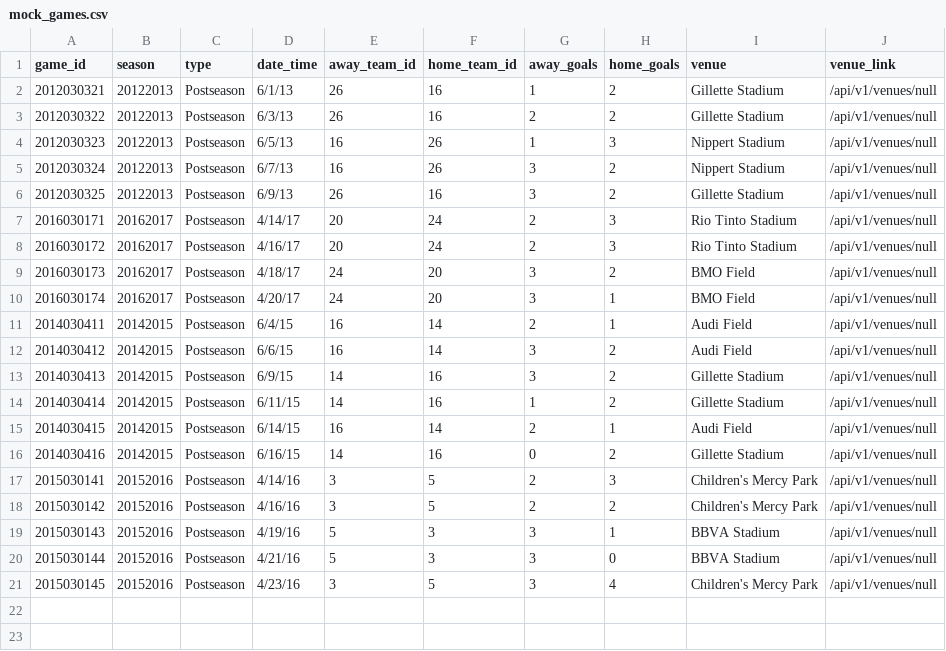
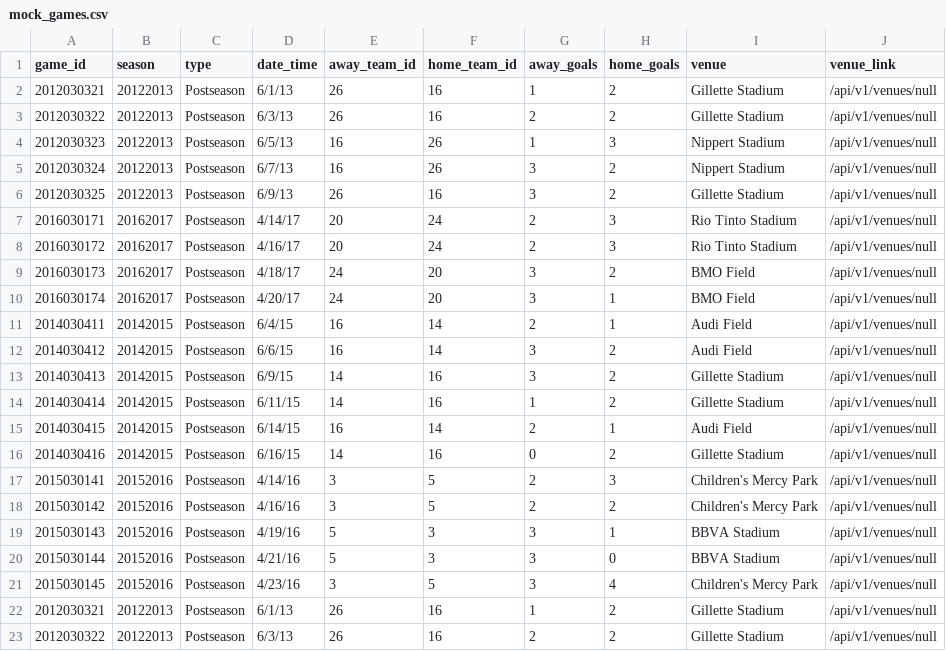
Before and after one commit to KevinKra/futbol, a CSV file: data/mock_data/mock_games.csv, drawn as a sheet.

Commit message:
Update mock game data to include more games within season

```diff
--- a/data/mock_data/mock_games.csv
+++ b/data/mock_data/mock_games.csv
@@ -21 +21,3 @@ game_id,season,type,date_time,away_team_id,home_team_id,away_goals,home_goals,ve
 2015030145,20152016,Postseason,4/23/16,3,5,3,4,Children's Mercy Park,/api/v1/venues/null
+2012030321,20122013,Postseason,6/1/13,26,16,1,2,Gillette Stadium,/api/v1/venues/null
+2012030322,20122013,Postseason,6/3/13,26,16,2,2,Gillette Stadium,/api/v1/venues/null
```
